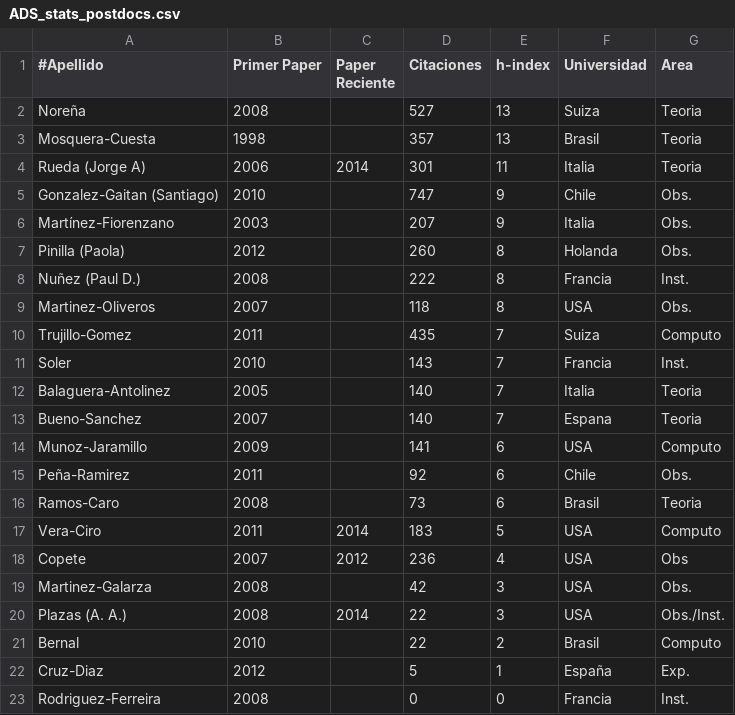
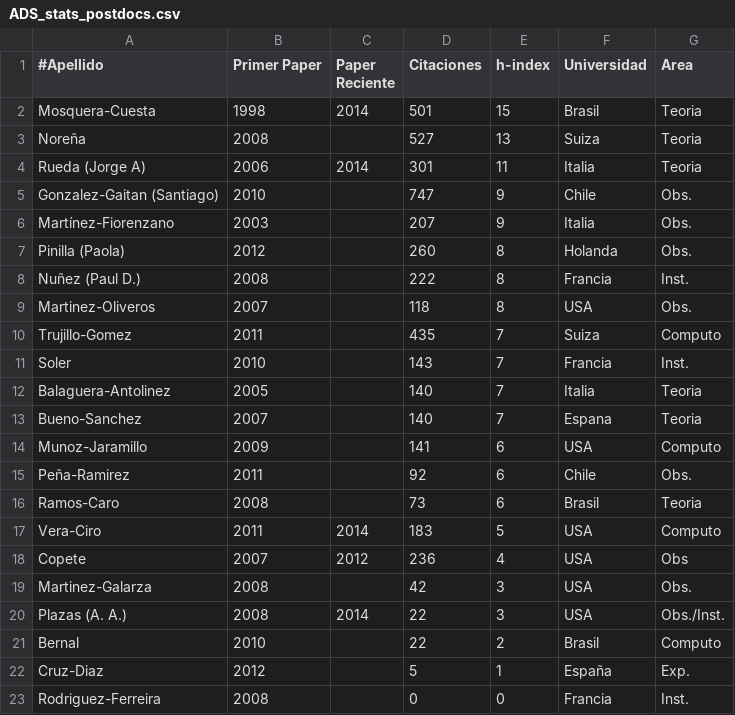
Before and after one commit to ColombianAstronomy/ProductividadAstronomica, a CSV file: ADS_stats_postdocs.csv, drawn as a sheet; removed rows and columns are numbered as before the commit, all else as after; the diff names each change by its address in the sheet, - before the commit and + after, or states it on an @@ line.

Commit message:
postdocs

```diff
--- a/ADS_stats_postdocs.csv
+++ b/ADS_stats_postdocs.csv
+row 2: Mosquera-Cuesta | 1998 | 2014 | 501 | 15 | Brasil | Teoria
-row 3: Mosquera-Cuesta | 1998 |  | 357 | 13 | Brasil | Teoria
```
